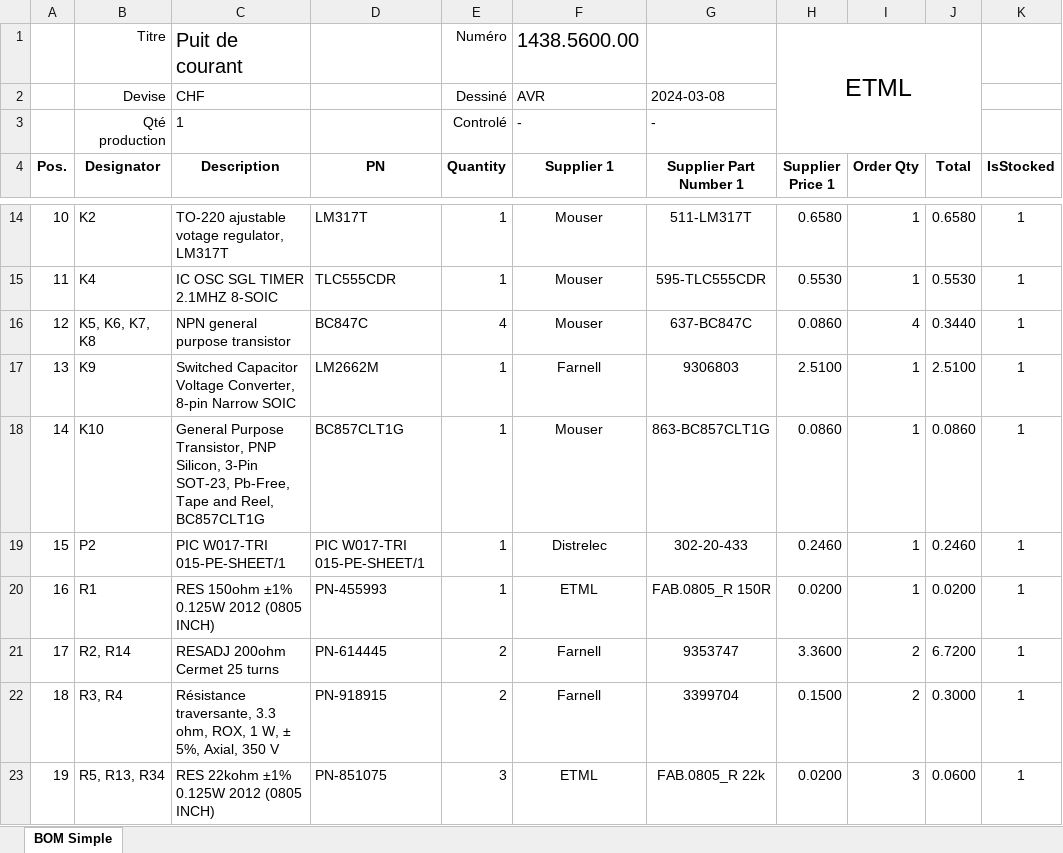
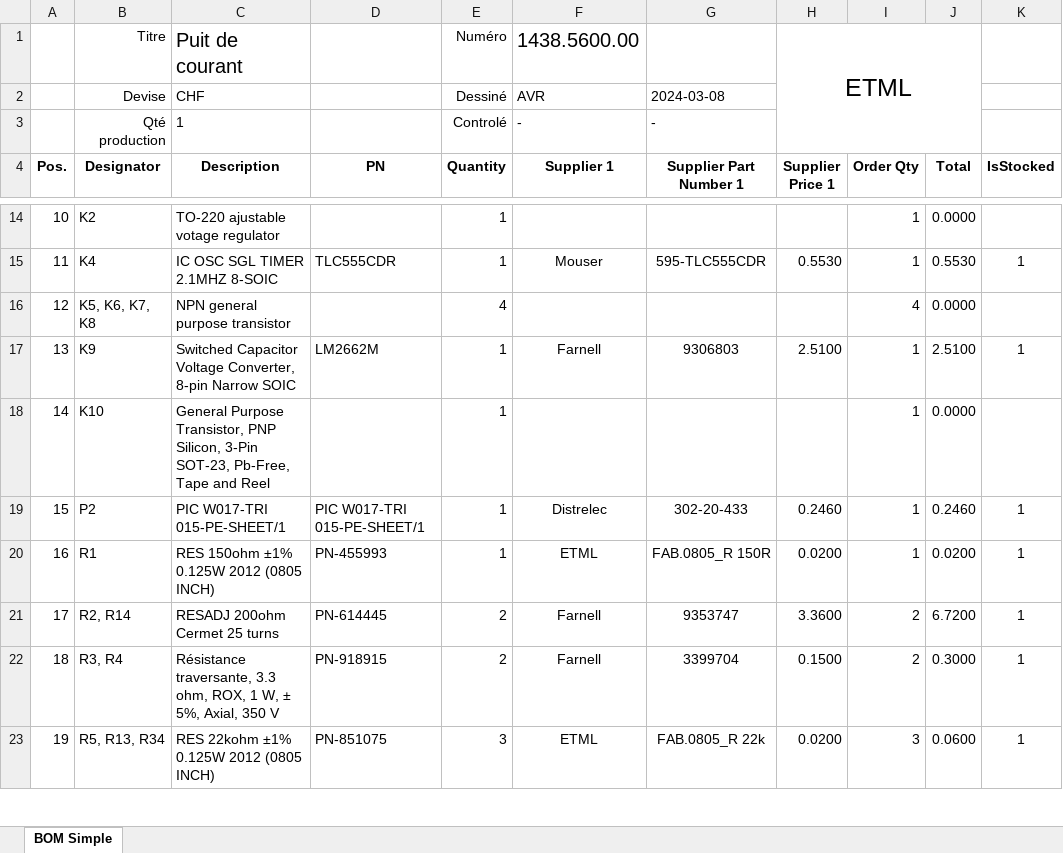
Before and after one commit to FormicoRofo/1438-Puit-de-courant, an Excel workbook: 5-Hardware/1438-5100-00-Puit de courant/1438-5600-00-Puit de courant_BOM.xlsx, sheet BOM Simple, drawn as a sheet; only a part is shown, gaps mark what is left out; values as stored, in another font and other column widths than the file's, no borders; conditional formats and table styles not drawn; the diff covers the shown part only; the diff names each change by its address in the sheet, - before the commit and + after, or states it on an @@ line.

```diff
--- a/5-Hardware/1438-5100-00-Puit de courant/1438-5600-00-Puit de courant_BOM.xlsx (sheet BOM Simple)
+++ b/5-Hardware/1438-5100-00-Puit de courant/1438-5600-00-Puit de courant_BOM.xlsx (sheet BOM Simple)
-C14 (Description): TO-220 ajustable votage regulator, LM317T
+C14 (Description): TO-220 ajustable votage regulator
-D14 (PN): LM317T
+D14 (PN): (empty)
-F14 (Supplier 1): Mouser
+F14 (Supplier 1): (empty)
-G14 (Supplier Part Number 1): 511-LM317T
+G14 (Supplier Part Number 1): (empty)
-H14 (Supplier Price 1): 0.6580
+H14 (Supplier Price 1): (empty)
-J14 (Total): 0.6580
+J14 (Total): 0.0000
-K14 (IsStocked): 1
+K14 (IsStocked): (empty)
-D16 (PN): BC847C
+D16 (PN): (empty)
-F16 (Supplier 1): Mouser
+F16 (Supplier 1): (empty)
-G16 (Supplier Part Number 1): 637-BC847C
+G16 (Supplier Part Number 1): (empty)
-H16 (Supplier Price 1): 0.0860
+H16 (Supplier Price 1): (empty)
-J16 (Total): 0.3440
+J16 (Total): 0.0000
-K16 (IsStocked): 1
+K16 (IsStocked): (empty)
-C18 (Description): …Tape and Reel, BC857CLT1G
+C18 (Description): …Tape and Reel
-D18 (PN): BC857CLT1G
+D18 (PN): (empty)
-F18 (Supplier 1): Mouser
+F18 (Supplier 1): (empty)
-G18 (Supplier Part Number 1): 863-BC857CLT1G
+G18 (Supplier Part Number 1): (empty)
-H18 (Supplier Price 1): 0.0860
+H18 (Supplier Price 1): (empty)
-J18 (Total): 0.0860
+J18 (Total): 0.0000
-K18 (IsStocked): 1
+K18 (IsStocked): (empty)
```
Also changed, not shown: 69 edited cells and cell formats elsewhere in this sheet, 3 other files.
